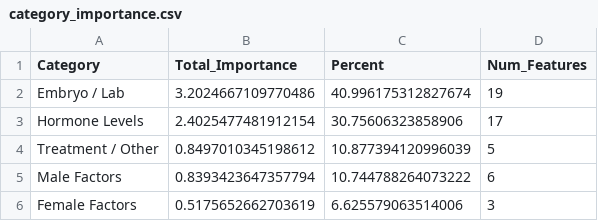
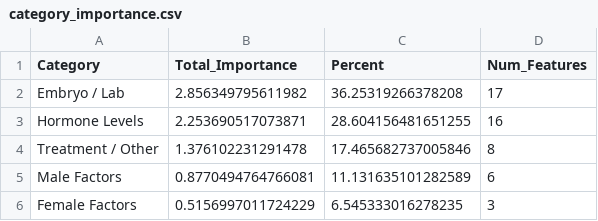
Before and after one commit to abdul-raheem-shahzad/ivf-live-birth-prediction, a CSV file: results/category_importance.csv, drawn as a sheet.

```diff
--- a/results/category_importance.csv
+++ b/results/category_importance.csv
@@ -1,6 +1,6 @@
 Category,Total_Importance,Percent,Num_Features
-Embryo / Lab,3.2024667109770486,40.996175312827674,19
-Hormone Levels,2.4025477481912154,30.75606323858906,17
-Treatment / Other,0.8497010345198612,10.877394120996039,5
-Male Factors,0.8393423647357794,10.744788264073222,6
-Female Factors,0.5175652662703619,6.625579063514006,3
+Embryo / Lab,2.856349795611982,36.25319266378208,17
+Hormone Levels,2.253690517073871,28.604156481651255,16
+Treatment / Other,1.376102231291478,17.465682737005846,8
+Male Factors,0.8770494764766081,11.131635101282589,6
+Female Factors,0.5156997011724229,6.545333016278235,3
```
Also changed, not shown: results/model_results.csv, results/selected_features_all50.csv, 36 other files.
